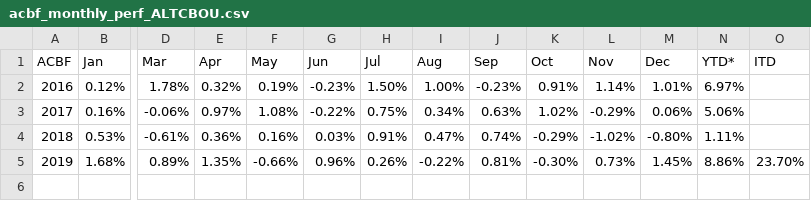
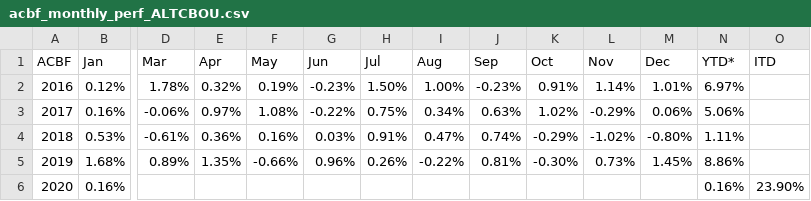
Before and after one commit to MuhmmadHamzatahir/altanawealth, a CSV file: assets/chart-data/acbf_monthly_perf_ALTCBOU.csv, drawn as a sheet; only a part is shown, gaps mark what is left out; rows hold the shown columns only; the diff names each change by its address in the sheet, - before the commit and + after, or states it on an @@ line.

Commit message:
Upload: assets/chart-data/acbf_monthly_perf_ALTCBOU.csv

```diff
--- a/assets/chart-data/acbf_monthly_perf_ALTCBOU.csv
+++ b/assets/chart-data/acbf_monthly_perf_ALTCBOU.csv
-O5 (ITD): 23.70%
+O5 (ITD): (empty)
+row 6: 2020 | 0.16% |  |  |  |  |  |  |  |  |  |  | 0.16% | 23.90%
```
